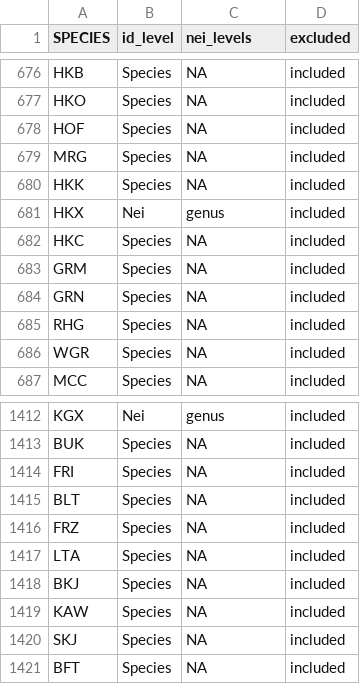
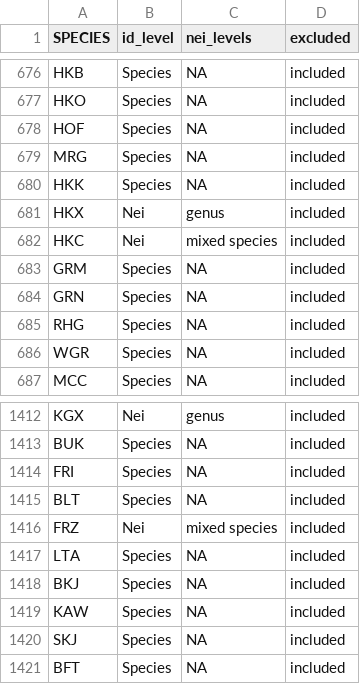
Before and after one commit to GordonBlasco/data_landscape, a CSV file: data/nei_codes.csv, drawn as a sheet; only a part is shown, gaps mark what is left out.

```diff
--- a/data/nei_codes.csv
+++ b/data/nei_codes.csv
@@ -681,3 +681,3 @@ HKK,Species,NA,included
 HKX,Nei,genus,included
-HKC,Species,NA,included
+HKC,Nei,mixed species,included
 GRM,Species,NA,included
@@ -1415,3 +1415,3 @@ FRI,Species,NA,included
 BLT,Species,NA,included
-FRZ,Species,NA,included
+FRZ,Nei,mixed species,included
 LTA,Species,NA,included
```
Also changed, not shown: 7 other files.
